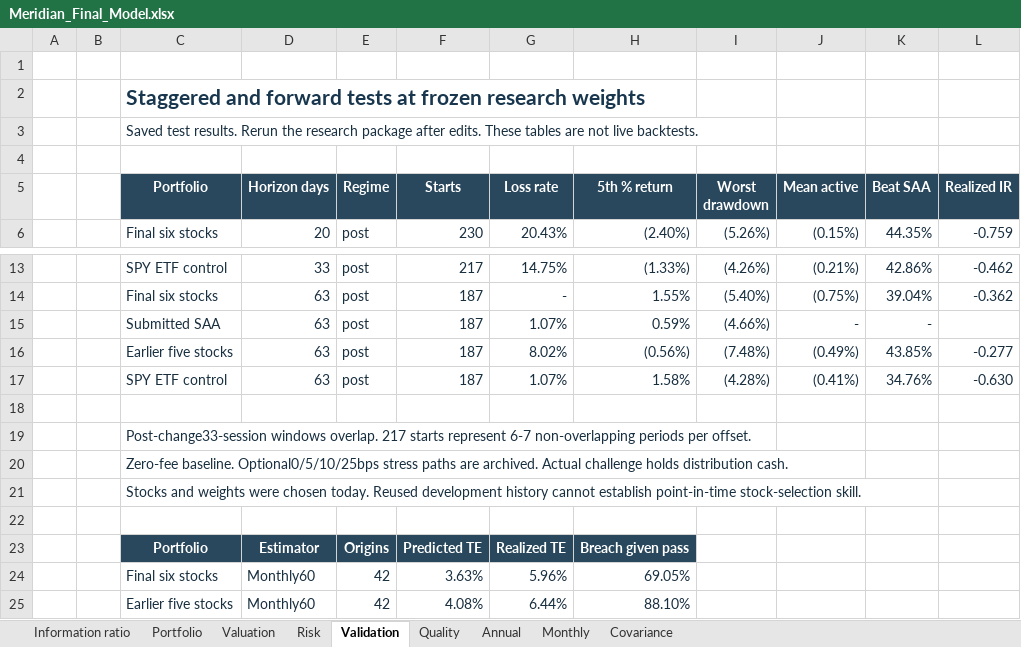
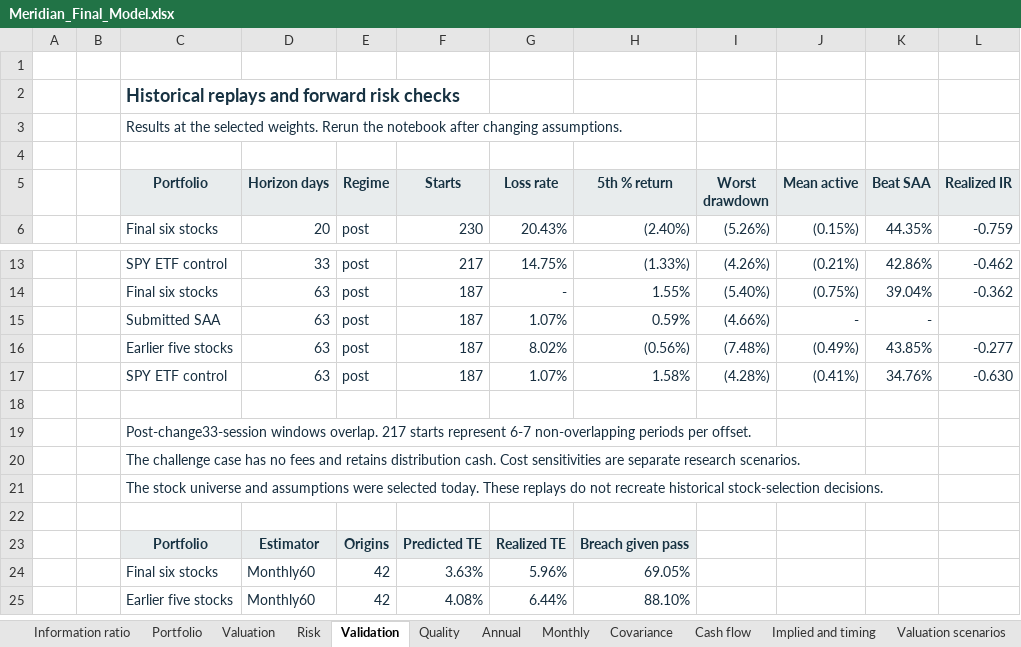
Before and after one commit to kybeka/meridian-capital, an Excel workbook: research/round-2/submission/Meridian_Final_Model.xlsx, sheet Validation, drawn as a sheet; only a part is shown, gaps mark what is left out; values as stored, in another font and other column widths than the file's, no borders; the diff names each change by its address in the sheet, - before the commit and + after, or states it on an @@ line.

Commit message:
docs(checkpoint2): complete valuation deliverables and retire research report

```diff
--- a/research/round-2/submission/Meridian_Final_Model.xlsx (sheet Validation)
+++ b/research/round-2/submission/Meridian_Final_Model.xlsx (sheet Validation)
+sheet tab: Cash flow
+sheet tab: Implied and timing
+sheet tab: Valuation scenarios
-C2 (Portfolio): Staggered and forward tests at frozen research weights
+C2 (Portfolio): Historical replays and forward risk checks
@@ C2 text size: smaller @@
-C3 (Portfolio): Saved test results. Rerun the research package after edits. These tables are not live backtests.
+C3 (Portfolio): Results at the selected weights. Rerun the notebook after changing assumptions.
@@ C5:L5 fill: #29485D → #E8ECED, text colour: #FFFFFF → #173242 @@
-C20 (Portfolio): Zero-fee baseline. Optional0/5/10/25bps stress paths are archived. Actual challenge holds distribution cash.
+C20 (Portfolio): The challenge case has no fees and retains distribution cash. Cost sensitivities are separate research scenarios.
-C21 (Portfolio): Stocks and weights were chosen today. Reused development history cannot establish point-in-time stock-selection skill.
+C21 (Portfolio): The stock universe and assumptions were selected today. These replays do not recreate historical stock-selection decisions.
@@ C23:H23 fill: #29485D → #E8ECED, text colour: #FFFFFF → #173242 @@
```
Also changed, not shown: sheet Valuation, sheet Covariance, sheet Portfolio, sheet Information ratio, sheet Monthly, sheet Annual, 2 more sheets, 53 other files.
